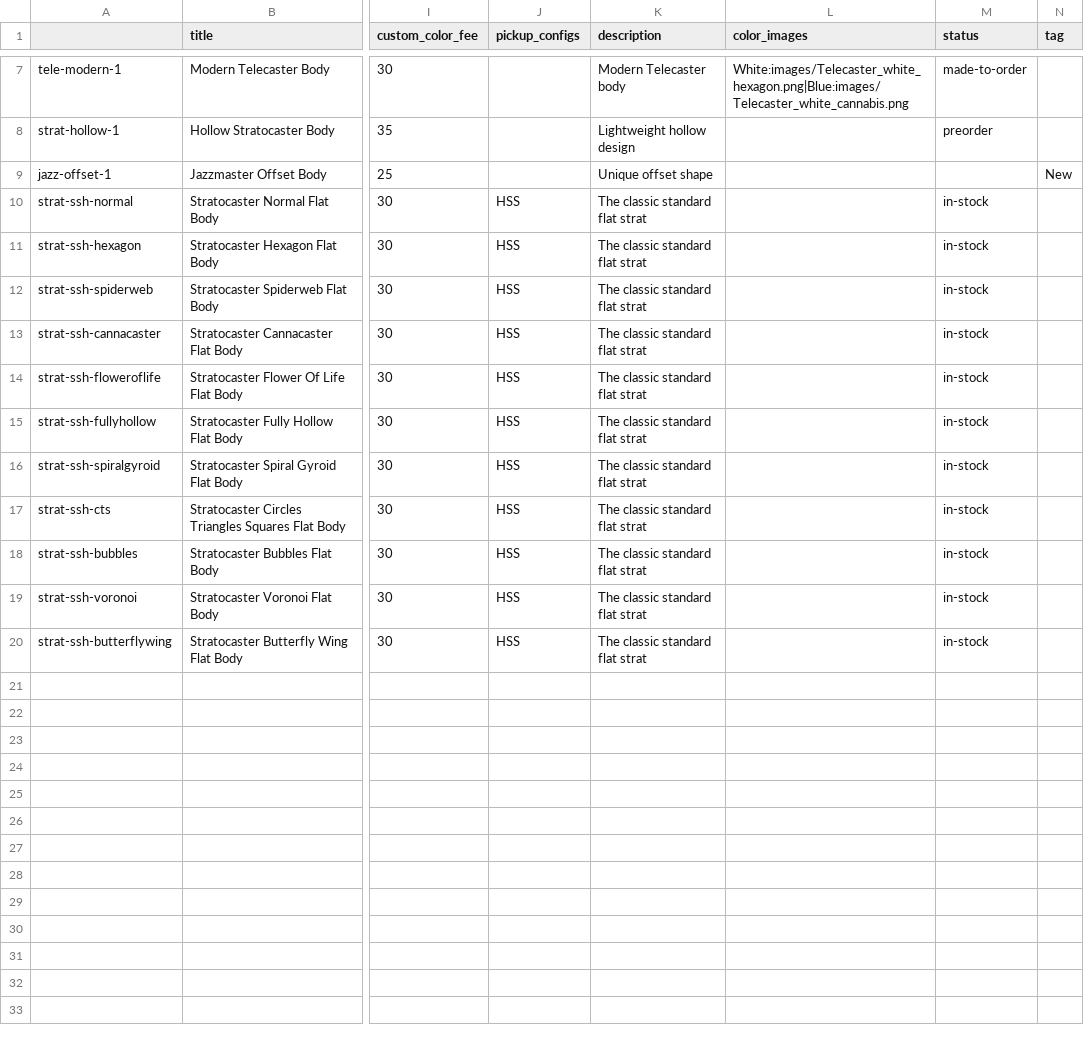
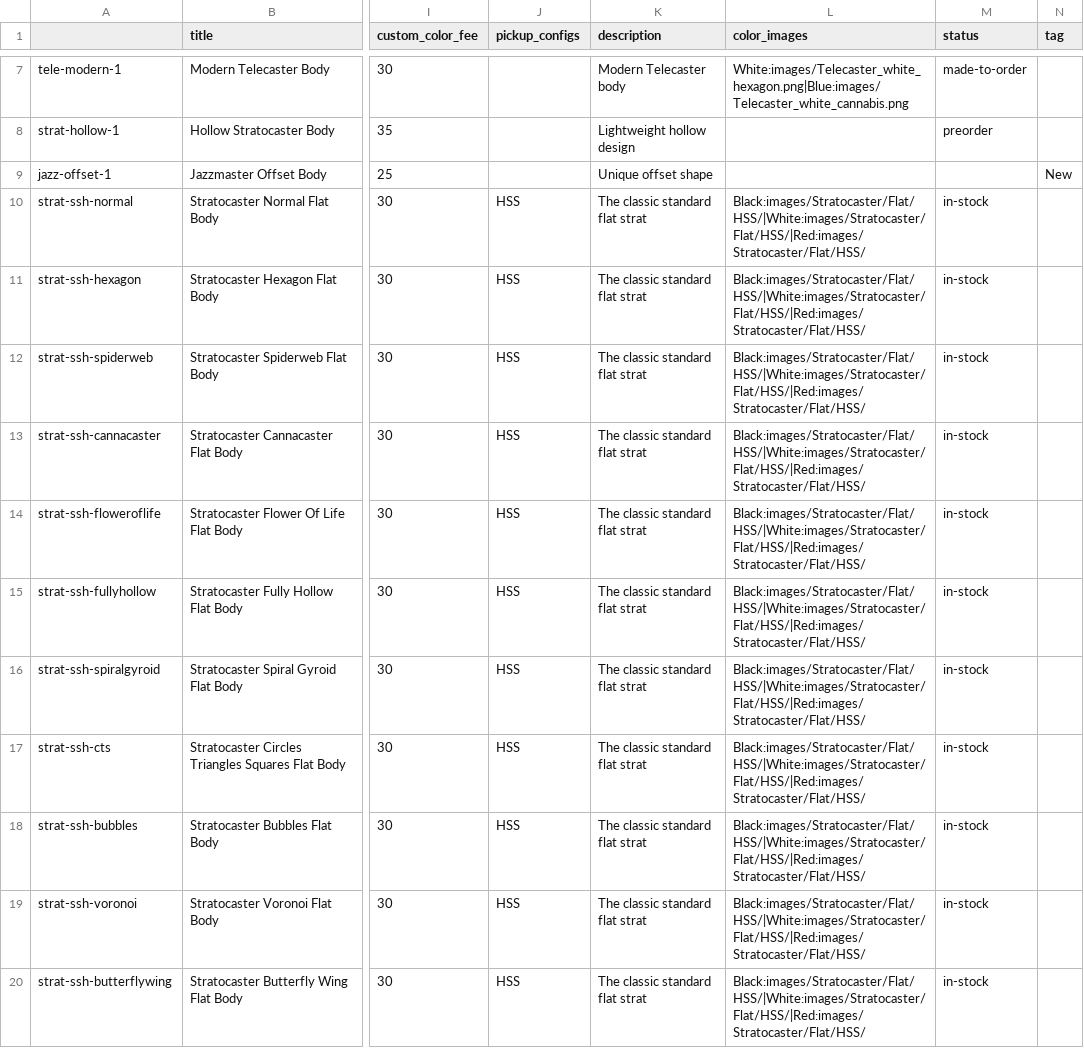
Before and after one commit to dvdspncr334/Website, a CSV file: data/shop.csv, drawn as a sheet; only a part is shown, gaps mark what is left out; the diff covers the shown part only; the diff names each change by its address in the sheet, - before the commit and + after, or states it on an @@ line.

Commit message:
Add files via upload

```diff
--- a/data/shop.csv
+++ b/data/shop.csv
-L10:L20 (color_images): (empty)
+L10:L20 (color_images): Black:images/Stratocaster/Flat/HSS/|White:images/Stratocaster/Flat/HSS/|Red:images/Stratocaster/Flat/HSS/
```
Also changed, not shown: 11 added rows elsewhere in this file.
